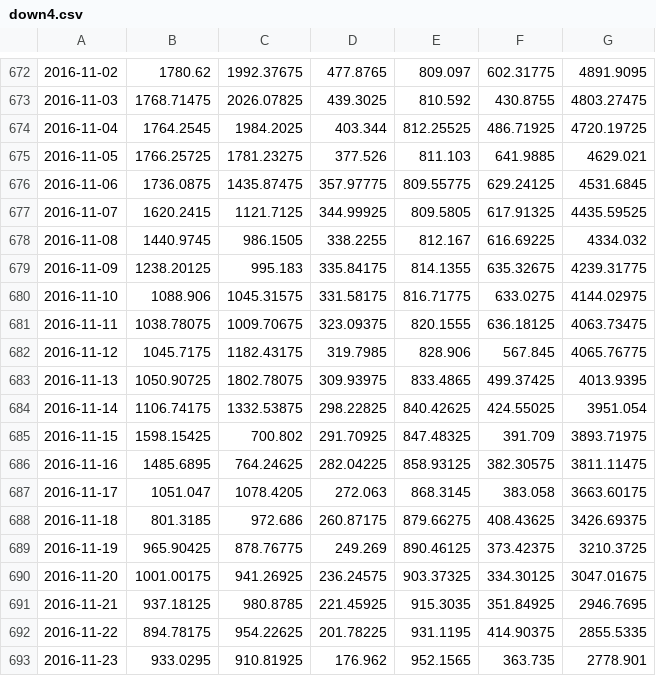
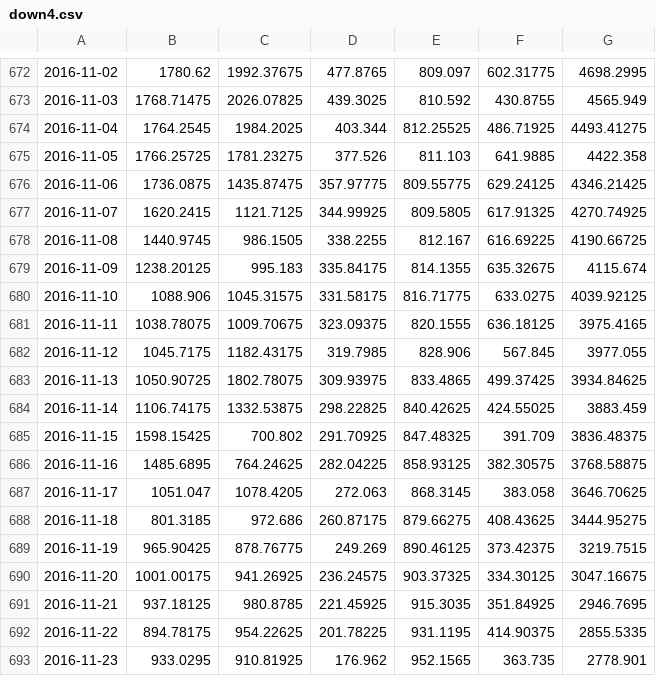
Before and after one commit to galenholt/HydroBOT, a CSV file: werptoolkitr/inst/extdata/testsmall/hydrographs/down4/down4.csv, drawn as a sheet; only a part is shown, gaps mark what is left out; the diff covers the shown part only; the diff names each change by its address in the sheet, - before the commit and + after, or states it on an @@ line.

```diff
--- a/werptoolkitr/inst/extdata/testsmall/hydrographs/down4/down4.csv
+++ b/werptoolkitr/inst/extdata/testsmall/hydrographs/down4/down4.csv
-G672: 4891.9095
+G672: 4698.2995
-G673: 4803.27475
+G673: 4565.949
-G674: 4720.19725
+G674: 4493.41275
-G675: 4629.021
+G675: 4422.358
-G676: 4531.6845
+G676: 4346.21425
-G677: 4435.59525
+G677: 4270.74925
-G678: 4334.032
+G678: 4190.66725
-G679: 4239.31775
+G679: 4115.674
-G680: 4144.02975
+G680: 4039.92125
-G681: 4063.73475
+G681: 3975.4165
-G682: 4065.76775
+G682: 3977.055
-G683: 4013.9395
+G683: 3934.84625
-G684: 3951.054
+G684: 3883.459
-G685: 3893.71975
+G685: 3836.48375
-G686: 3811.11475
+G686: 3768.58875
-G687: 3663.60175
+G687: 3646.70625
-G688: 3426.69375
+G688: 3444.95275
-G689: 3210.3725
+G689: 3219.7515
-G690: 3047.01675
+G690: 3047.16675
```
Also changed, not shown: 28 edited cells elsewhere in this file, werptoolkitr/inst/extdata/testsmall/hydrographs/up4/up4.csv, werptoolkitr/inst/extdata/testsmall/module_output/EWR/base/allevents/base.csv, 33 other files.
